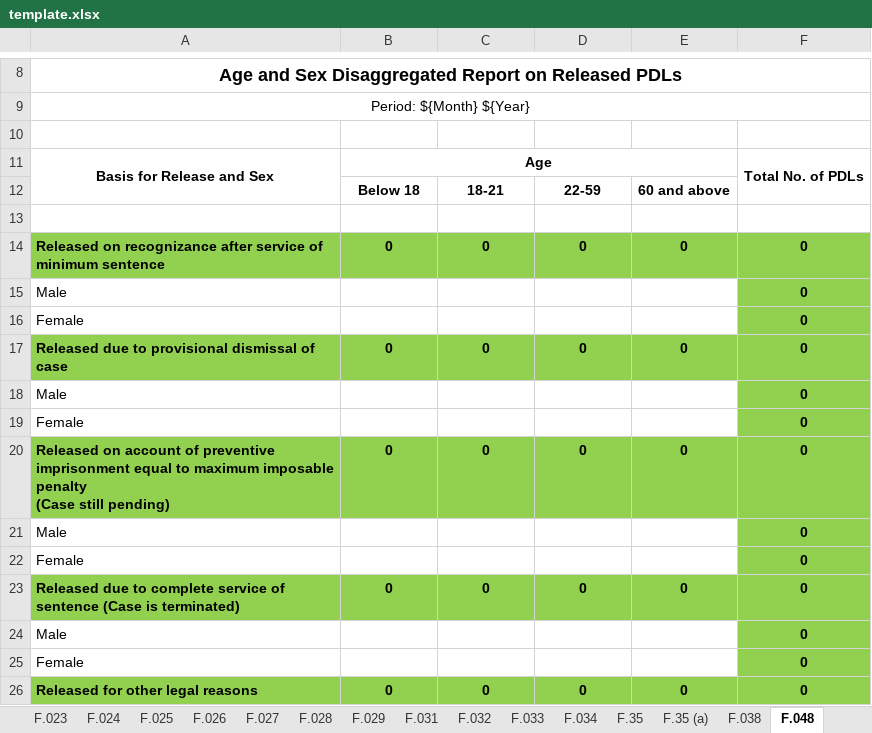
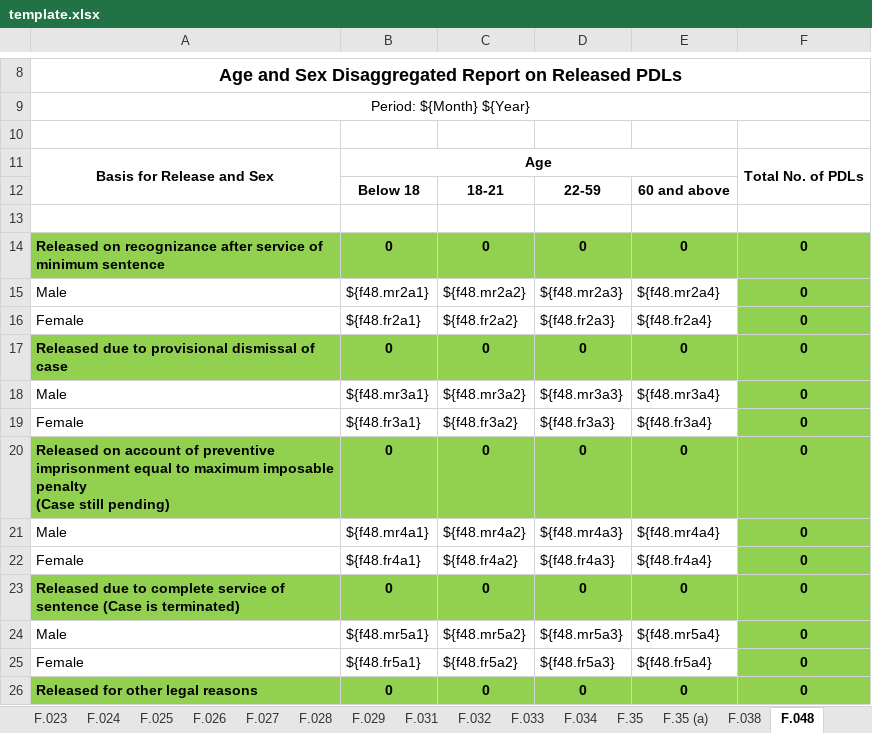
Before and after one commit to EleniruthGarcia/PAO-ERS-v.2.0, an Excel workbook: src/lib/server/report/template.xlsx, sheet F.048, drawn as a sheet; only a part is shown, gaps mark what is left out; values as stored, in another font and other column widths than the file's, no borders; charts and pictures not drawn; the diff covers the shown part only; the diff names each change by its address in the sheet, - before the commit and + after, or states it on an @@ line.

Commit message:
updates on the template

```diff
--- a/src/lib/server/report/template.xlsx (sheet F.048)
+++ b/src/lib/server/report/template.xlsx (sheet F.048)
-B15: (empty)
+B15: ${f48.mr2a1}
-C15: (empty)
+C15: ${f48.mr2a2}
-D15: (empty)
+D15: ${f48.mr2a3}
-E15: (empty)
+E15: ${f48.mr2a4}
-B16: (empty)
+B16: ${f48.fr2a1}
-C16: (empty)
+C16: ${f48.fr2a2}
-D16: (empty)
+D16: ${f48.fr2a3}
-E16: (empty)
+E16: ${f48.fr2a4}
-B18: (empty)
+B18: ${f48.mr3a1}
-C18: (empty)
+C18: ${f48.mr3a2}
-D18: (empty)
+D18: ${f48.mr3a3}
-E18: (empty)
+E18: ${f48.mr3a4}
-B19: (empty)
+B19: ${f48.fr3a1}
-C19: (empty)
+C19: ${f48.fr3a2}
-D19: (empty)
+D19: ${f48.fr3a3}
-E19: (empty)
+E19: ${f48.fr3a4}
-B21: (empty)
+B21: ${f48.mr4a1}
-C21: (empty)
+C21: ${f48.mr4a2}
-D21: (empty)
+D21: ${f48.mr4a3}
-E21: (empty)
+E21: ${f48.mr4a4}
-B22: (empty)
+B22: ${f48.fr4a1}
-C22: (empty)
+C22: ${f48.fr4a2}
-D22: (empty)
+D22: ${f48.fr4a3}
-E22: (empty)
+E22: ${f48.fr4a4}
-B24: (empty)
+B24: ${f48.mr5a1}
-C24: (empty)
+C24: ${f48.mr5a2}
-D24: (empty)
+D24: ${f48.mr5a3}
-E24: (empty)
+E24: ${f48.mr5a4}
-B25: (empty)
+B25: ${f48.fr5a1}
-C25: (empty)
+C25: ${f48.fr5a2}
-D25: (empty)
+D25: ${f48.fr5a3}
-E25: (empty)
+E25: ${f48.fr5a4}
```
Also changed, not shown: 8 edited cells and cell formats elsewhere in this sheet, sheet F.028, sheet F.051, other sheet tabs, formulas that keep their value.
